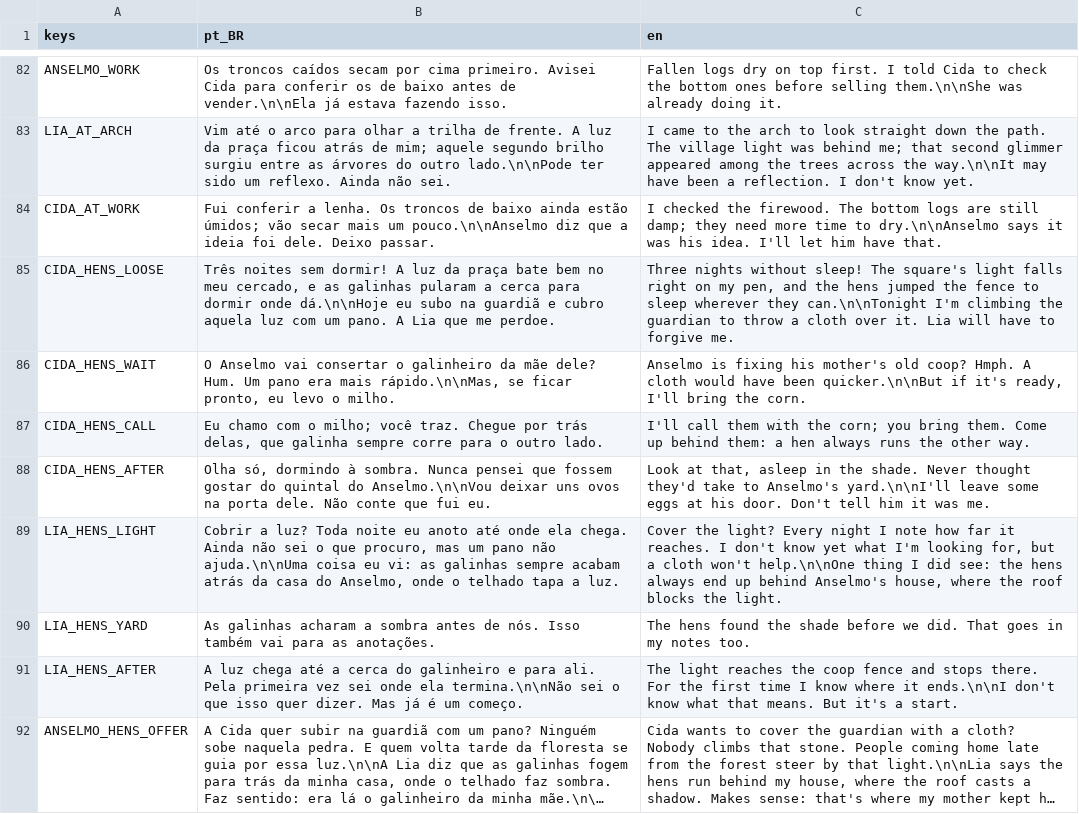
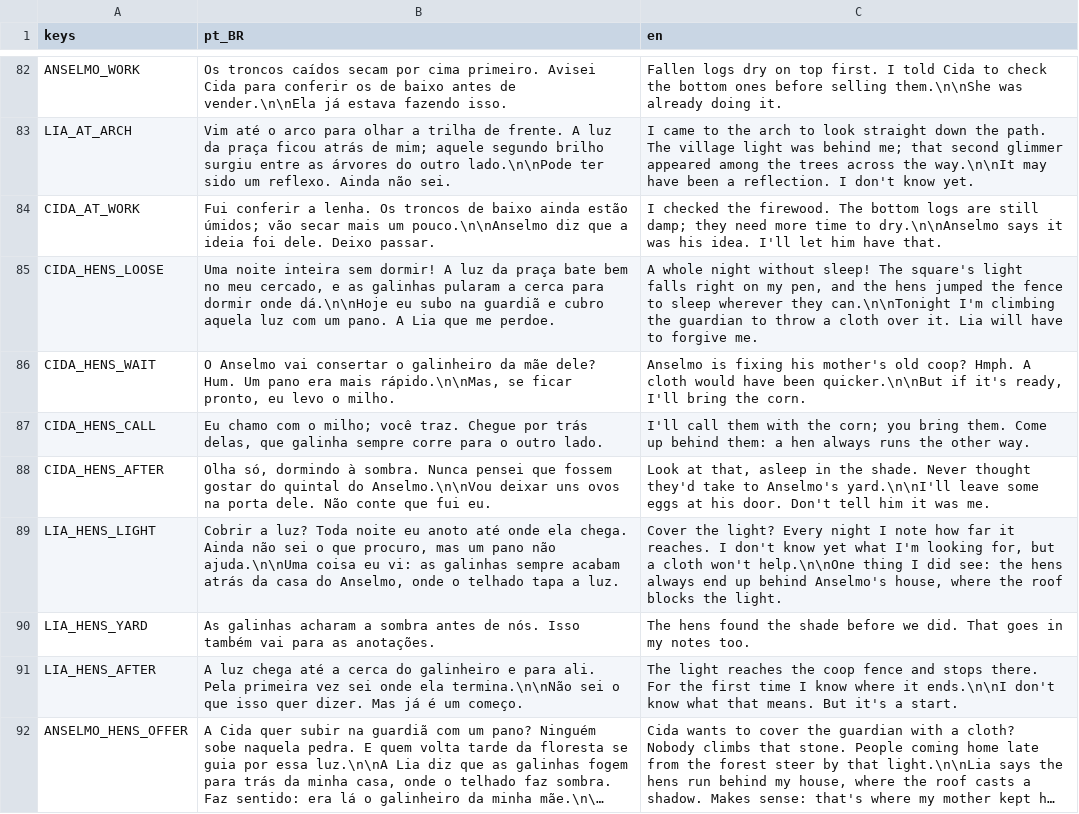
Before and after one commit to Jovinull/Ardovel, a CSV file: locale/text.csv, drawn as a sheet; only a part is shown, gaps mark what is left out; long unchanged cells end in ….

Commit message:
Let the night pass only when the hero walks out of the village
The hens' night was inferred from the village scene leaving the tree, so
returning to the title, loading, quitting or falling there all counted.
It now follows the level's own exit request, the walk out through the
arch. Cida speaks of the one night the game shows, not three.

```diff
--- a/locale/text.csv
+++ b/locale/text.csv
@@ -84,3 +84,3 @@ LIA_AT_ARCH,"Vim até o arco para olhar a trilha de frente. A luz da praça fico
 CIDA_AT_WORK,"Fui conferir a lenha. Os troncos de baixo ainda estão úmidos; vão secar mais um pouco.\n\nAnselmo diz que a ideia foi dele. Deixo passar.","I checked the firewood. The bottom logs are still damp; they need more time to dry.\n\nAnselmo says it was his idea. I'll let him have that."
-CIDA_HENS_LOOSE,"Três noites sem dormir! A luz da praça bate bem no meu cercado, e as galinhas pularam a cerca para dormir onde dá.\n\nHoje eu subo na guardiã e cubro aquela luz com um pano. A Lia que me perdoe.","Three nights without sleep! The square's light falls right on my pen, and the hens jumped the fence to sleep wherever they can.\n\nTonight I'm climbing the guardian to throw a cloth over it. Lia will have to forgive me."
+CIDA_HENS_LOOSE,"Uma noite inteira sem dormir! A luz da praça bate bem no meu cercado, e as galinhas pularam a cerca para dormir onde dá.\n\nHoje eu subo na guardiã e cubro aquela luz com um pano. A Lia que me perdoe.","A whole night without sleep! The square's light falls right on my pen, and the hens jumped the fence to sleep wherever they can.\n\nTonight I'm climbing the guardian to throw a cloth over it. Lia will have to forgive me."
 CIDA_HENS_WAIT,"O Anselmo vai consertar o galinheiro da mãe dele? Hum. Um pano era mais rápido.\n\nMas, se ficar pronto, eu levo o milho.","Anselmo is fixing his mother's old coop? Hmph. A cloth would have been quicker.\n\nBut if it's ready, I'll bring the corn."
```
Also changed, not shown: 4 other files.
